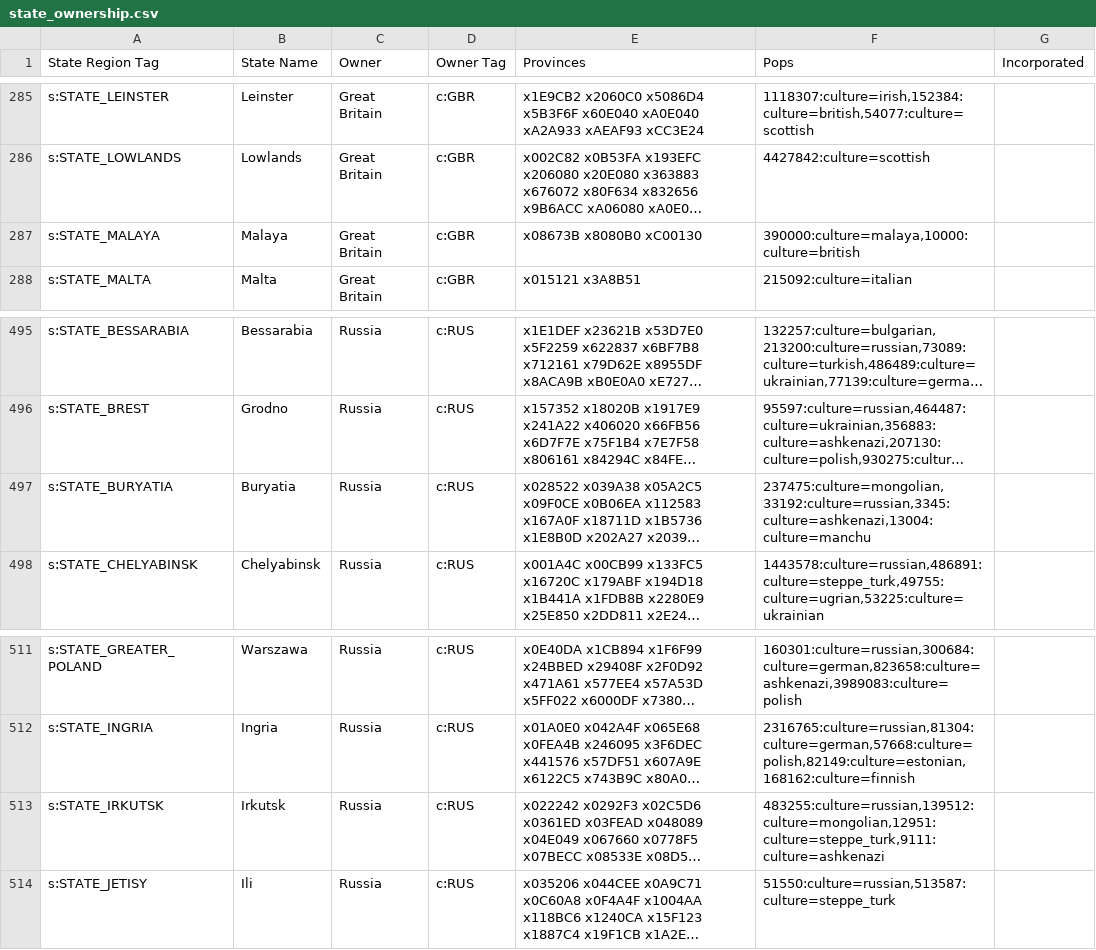
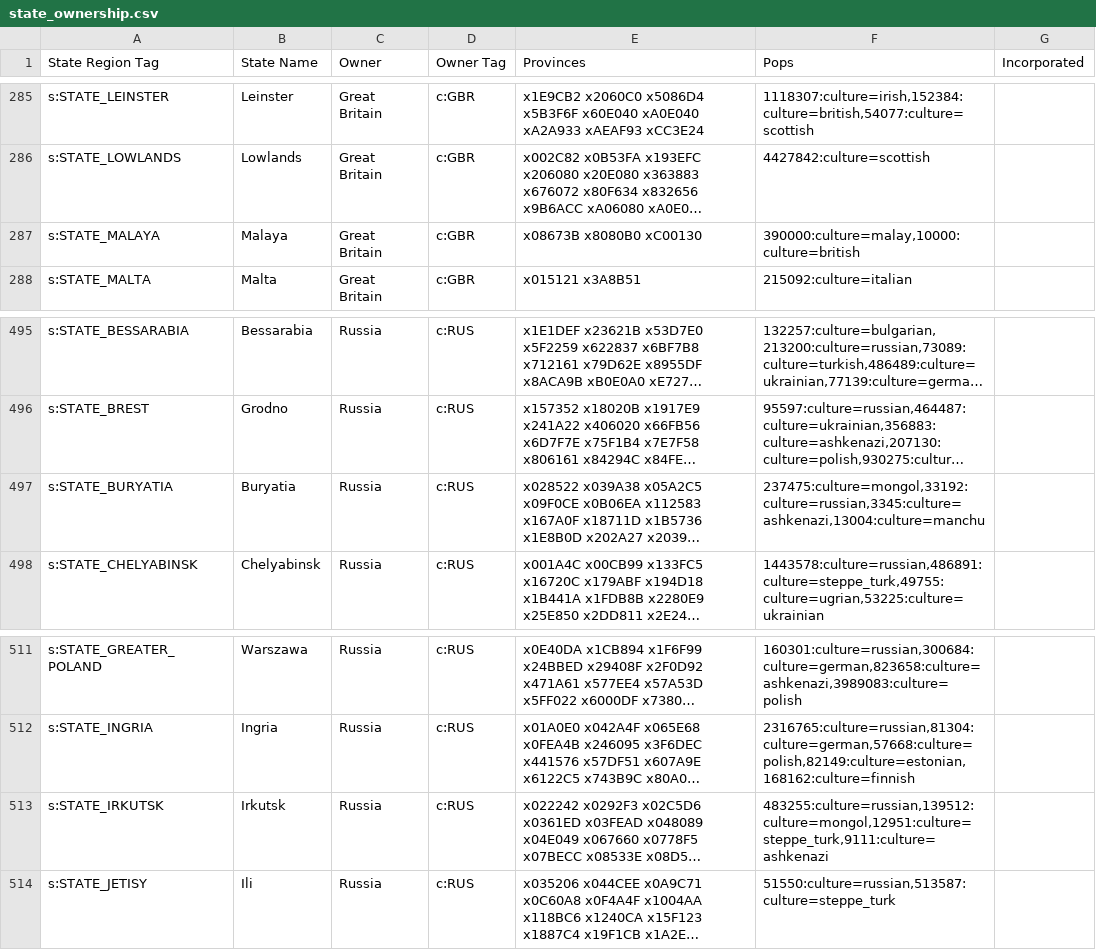
Before and after one commit to AlexJFDev/Vic3-World-War-One-Mod, a CSV file: scripts/mod/data/state_ownership.csv, drawn as a sheet; only a part is shown, gaps mark what is left out; long unchanged cells end in …; the diff names each change by its address in the sheet, - before the commit and + after, or states it on an @@ line.

```diff
--- a/scripts/mod/data/state_ownership.csv
+++ b/scripts/mod/data/state_ownership.csv
-F287 (Pops): 390000:culture=malaya,10000:culture=british
+F287 (Pops): 390000:culture=malay,10000:culture=british
-F497 (Pops): 237475:culture=mongolian,33192:culture=russian,3345:culture=ashkenazi,13004:culture=manchu
+F497 (Pops): 237475:culture=mongol,33192:culture=russian,3345:culture=ashkenazi,13004:culture=manchu
-F513 (Pops): 483255:culture=russian,139512:culture=mongolian,12951:culture=steppe_turk,9111:culture=ashkenazi
+F513 (Pops): 483255:culture=russian,139512:culture=mongol,12951:culture=steppe_turk,9111:culture=ashkenazi
```
Also changed, not shown: 2 other files.
